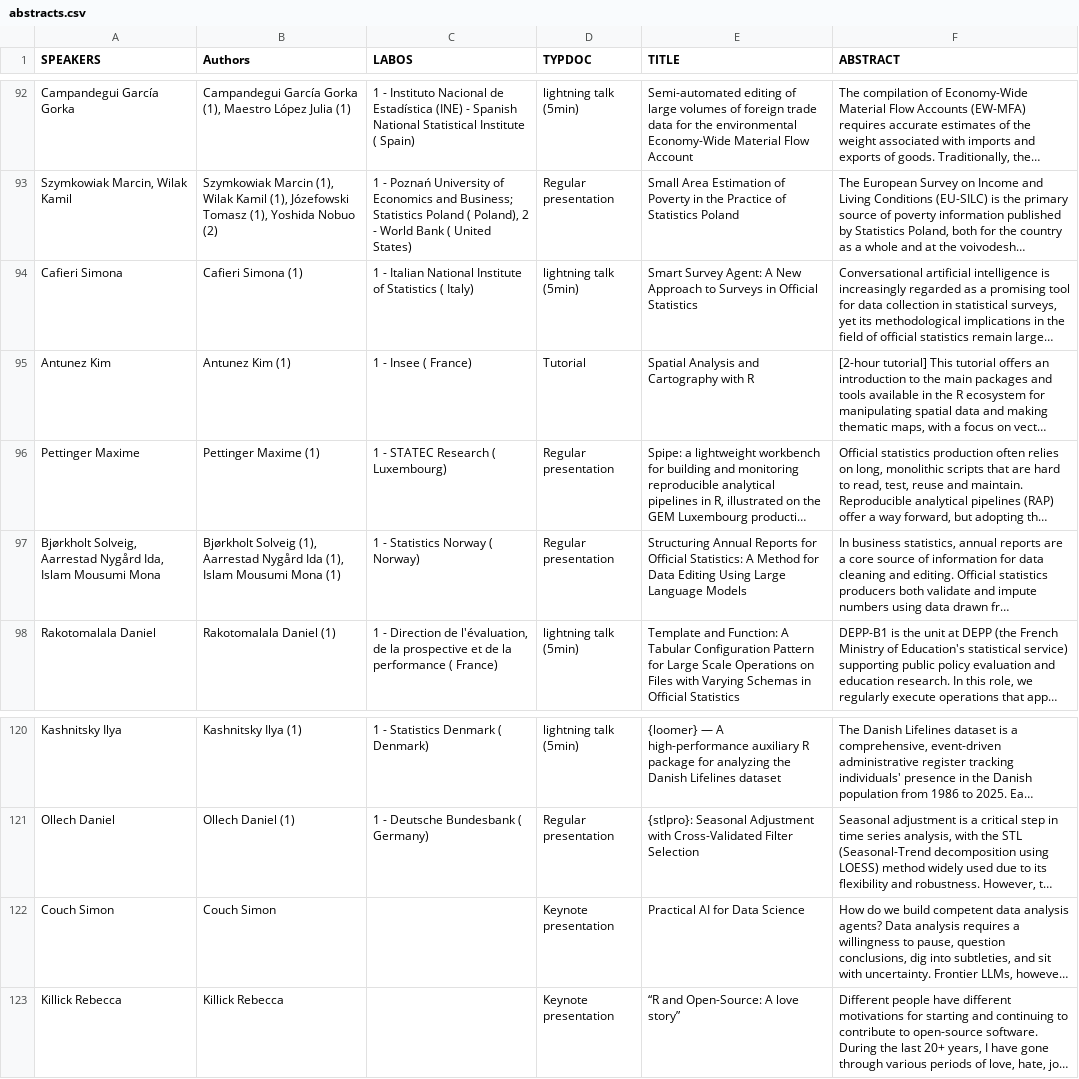
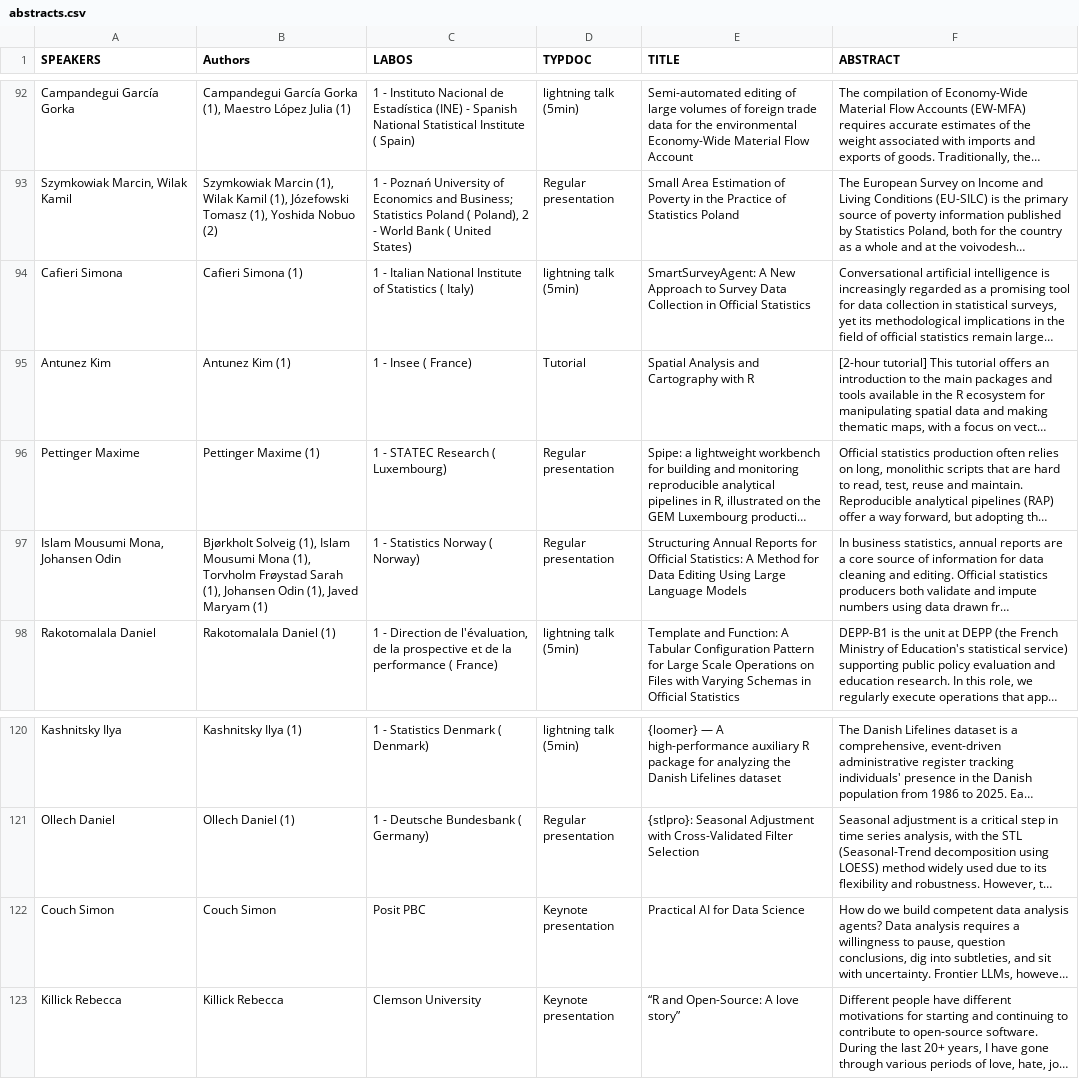
Before and after one commit to uRosConf/programme2026, a CSV file: abstracts.csv, drawn as a sheet; only a part is shown, gaps mark what is left out; long unchanged cells end in …; the diff names each change by its address in the sheet, - before the commit and + after, or states it on an @@ line.

Commit message:
updated authros/speakers

```diff
--- a/abstracts.csv
+++ b/abstracts.csv
-E94 (TITLE): Smart Survey Agent: A New Approach to Surveys in Official…
+E94 (TITLE): SmartSurveyAgent: A New Approach to Survey Data Collection in Official…
-A97 (SPEAKERS): Bjørkholt Solveig, Aarrestad Nygård Ida, Islam Mousumi Mona
+A97 (SPEAKERS): Islam Mousumi Mona, Johansen Odin
-B97 (Authors): …Solveig (1), Aarrestad Nygård Ida (1), Islam Mousumi Mona (1)
+B97 (Authors): …Solveig (1), Islam Mousumi Mona (1), Torvholm Frøystad Sarah (1), Johansen Odin (1), Javed Maryam (1)
-C122 (LABOS): (empty)
+C122 (LABOS): Posit PBC
-C123 (LABOS): (empty)
+C123 (LABOS): Clemson University
```
Also changed, not shown: 1 other file.
